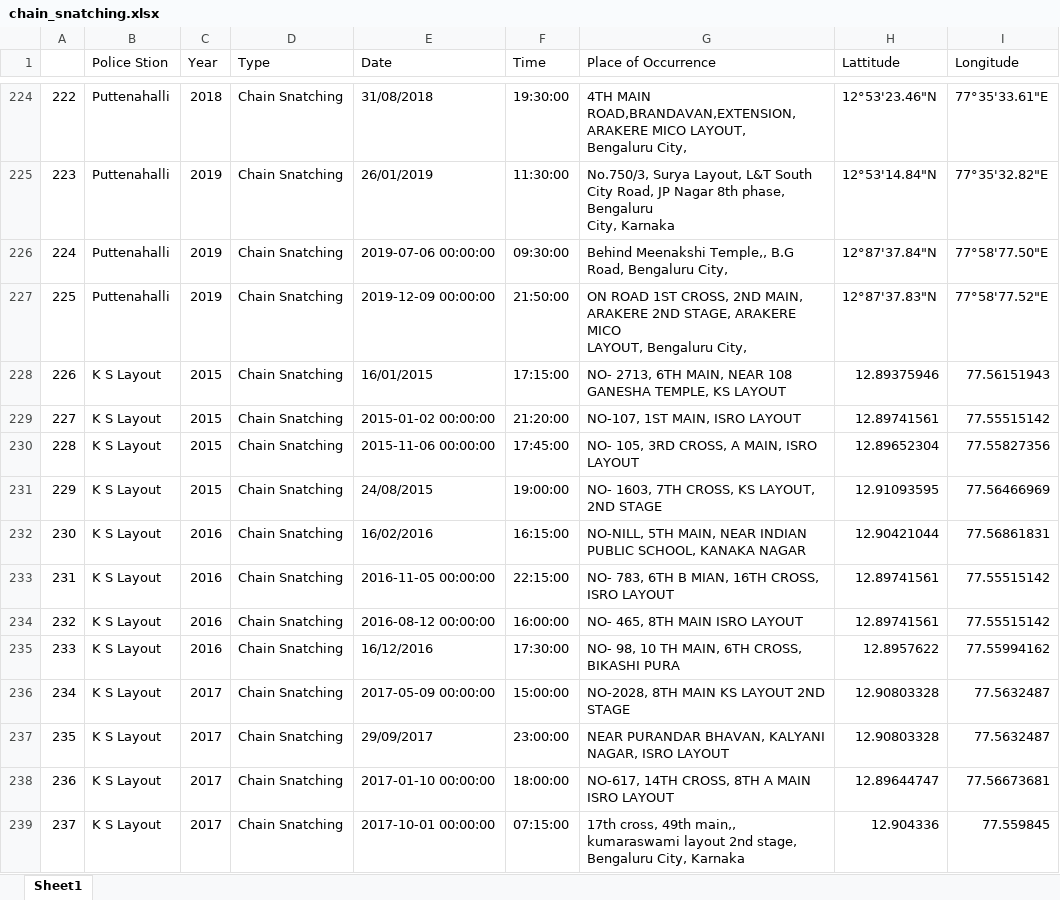
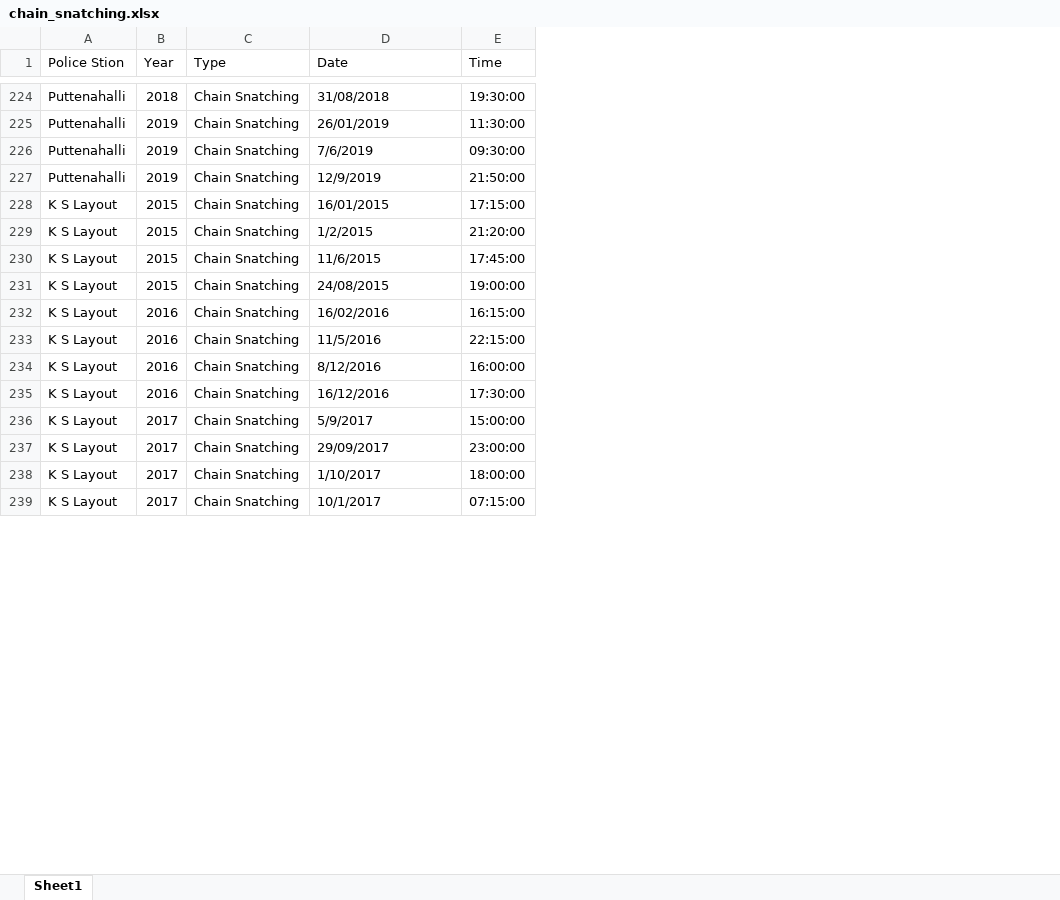
Before and after one commit to vineetdsat/CrimeStatistics, an Excel workbook: Cleaned_Data/chain_snatching.xlsx, sheet Sheet1, drawn as a sheet; only a part is shown, gaps mark what is left out; values as stored, in another font and other column widths than the file's, no cell formats; removed rows and columns are numbered as before the commit, all else as after; ↵ is a line break in a cell; the diff covers the shown part only; the diff names each change by its address in the sheet, - before the commit and + after, or states it on an @@ line.

```diff
--- a/Cleaned_Data/chain_snatching.xlsx (sheet Sheet1)
+++ b/Cleaned_Data/chain_snatching.xlsx (sheet Sheet1)
-column A, rows 224-239: 222 | 223 | 224 | 225 | 226 | 227 | 228 | 229 | 230 | 231 | 232 | 233 | 234 | 235 | 236 | 237
-column G (Place of Occurrence), rows 224-239: 4TH MAIN ROAD,BRANDAVAN,EXTENSION, ARAKERE MICO LAYOUT, ↵ Bengaluru City, | No.750/3, Surya Layout, L&T South City Road, JP Nagar 8th phase, Bengaluru ↵ City, Karnaka | Behind Meenakshi Temple,, B.G Road, Bengaluru City, | ON ROAD 1ST CROSS, 2ND MAIN, ARAKERE 2ND STAGE, ARAKERE MICO ↵ LAYOUT, Bengaluru City, | NO- 2713, 6TH MAIN, NEAR 108 GANESHA TEMPLE, KS LAYOUT | NO-107, 1ST MAIN, ISRO LAYOUT | NO- 105, 3RD CROSS, A MAIN, ISRO LAYOUT | NO- 1603, 7TH CROSS, KS LAYOUT, 2ND STAGE | NO-NILL, 5TH MAIN, NEAR INDIAN PUBLIC SCHOOL, KANAKA NAGAR | NO- 783, 6TH B MIAN, 16TH CROSS, ISRO LAYOUT | NO- 465, 8TH MAIN ISRO LAYOUT | NO- 98, 10 TH MAIN, 6TH CROSS, BIKASHI PURA | NO-2028, 8TH MAIN KS LAYOUT 2ND STAGE | NEAR PURANDAR BHAVAN, KALYANI NAGAR, ISRO LAYOUT | NO-617, 14TH CROSS, 8TH A MAIN ISRO LAYOUT | 17th cross, 49th main,, kumaraswami layout 2nd stage, Bengaluru City, Karnaka
-column H (Lattitude), rows 224-239: 12°53'23.46"N | 12°53'14.84"N | 12°87'37.84"N | 12°87'37.83"N | 12.89375946 | 12.89741561 | 12.89652304 | 12.91093595 | 12.90421044 | 12.89741561 | 12.89741561 | 12.8957622 | 12.90803328 | 12.90803328 | 12.89644747 | 12.904336
-column I (Longitude), rows 224-239: 77°35'33.61"E | 77°35'32.82"E | 77°58'77.50"E | 77°58'77.52"E | 77.56151943 | 77.55515142 | 77.55827356 | 77.56466969 | 77.56861831 | 77.55515142 | 77.55515142 | 77.55994162 | 77.5632487 | 77.5632487 | 77.56673681 | 77.559845
-D226 (Date): 2019-07-06 00:00:00
+D226 (Date): 7/6/2019
-D227 (Date): 2019-12-09 00:00:00
+D227 (Date): 12/9/2019
-D229 (Date): 2015-01-02 00:00:00
+D229 (Date): 1/2/2015
-D230 (Date): 2015-11-06 00:00:00
+D230 (Date): 11/6/2015
-D233 (Date): 2016-11-05 00:00:00
+D233 (Date): 11/5/2016
-D234 (Date): 2016-08-12 00:00:00
+D234 (Date): 8/12/2016
-D236 (Date): 2017-05-09 00:00:00
+D236 (Date): 5/9/2017
-D238 (Date): 2017-01-10 00:00:00
+D238 (Date): 1/10/2017
-D239 (Date): 2017-10-01 00:00:00
+D239 (Date): 10/1/2017
```
Also changed, not shown: 180 edited cells elsewhere in this sheet, cell formats, Cleaned_Data/attempt_murder.xlsx, 4 other files.
